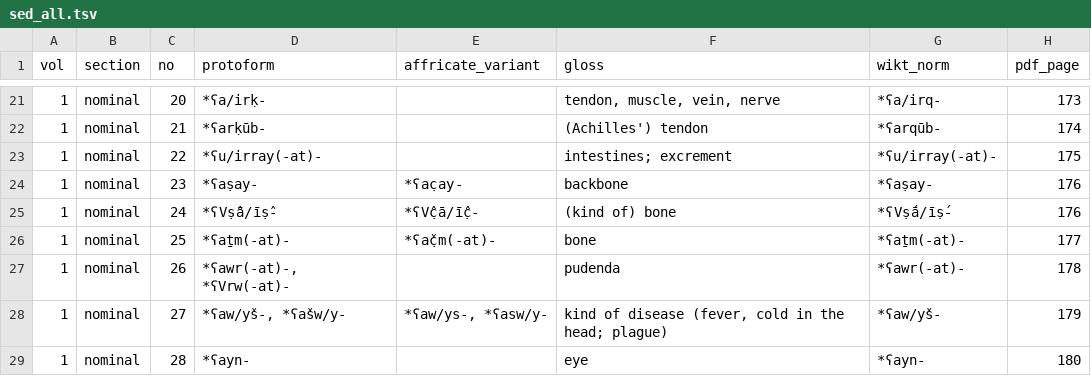
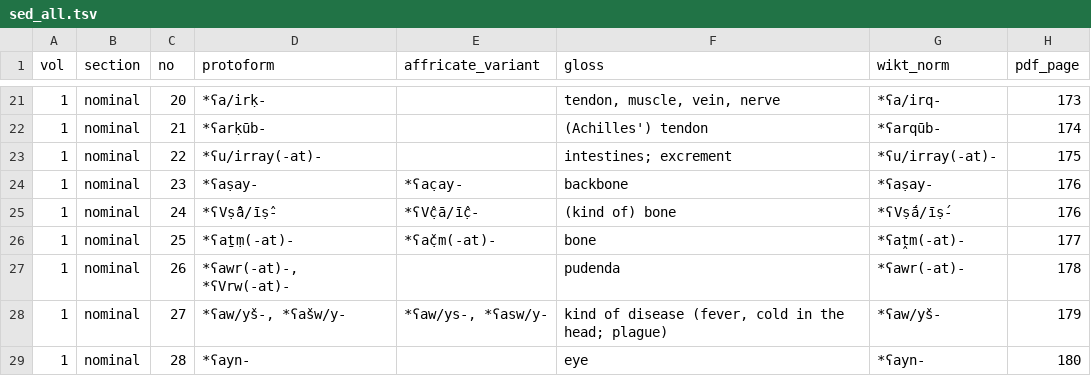
Before and after one commit to iwsfutcmd/sed-to-wiktionary-public, a TSV file: data/intermediate/sed_all.tsv, drawn as a sheet; only a part is shown, gaps mark what is left out.

```diff
--- a/data/intermediate/sed_all.tsv
+++ b/data/intermediate/sed_all.tsv
@@ -25,3 +25,3 @@ vol	section	no	protoform	affricate_variant	gloss	wikt_norm	pdf_page
 1	nominal	24	*ʕVṣ̂ā/īṣ̂-	*ʕVĉ̣ā/īĉ̣-	(kind of) bone	*ʕVṣ́ā/īṣ́-	176
-1	nominal	25	*ʕaṯm(-at)-	*ʕač̣m(-at)-	bone	*ʕaṯm(-at)-	177
+1	nominal	25	*ʕaṯ̣m(-at)-	*ʕač̣m(-at)-	bone	*ʕaṱm(-at)-	177
 1	nominal	26	*ʕawr(-at)-, *ʕVrw(-at)-		pudenda	*ʕawr(-at)-	178
```
Also changed, not shown: data/intermediate/raw_v1_N.tsv, data/sed_vol1_vol2_reconstructions.tsv, 11 other files.
